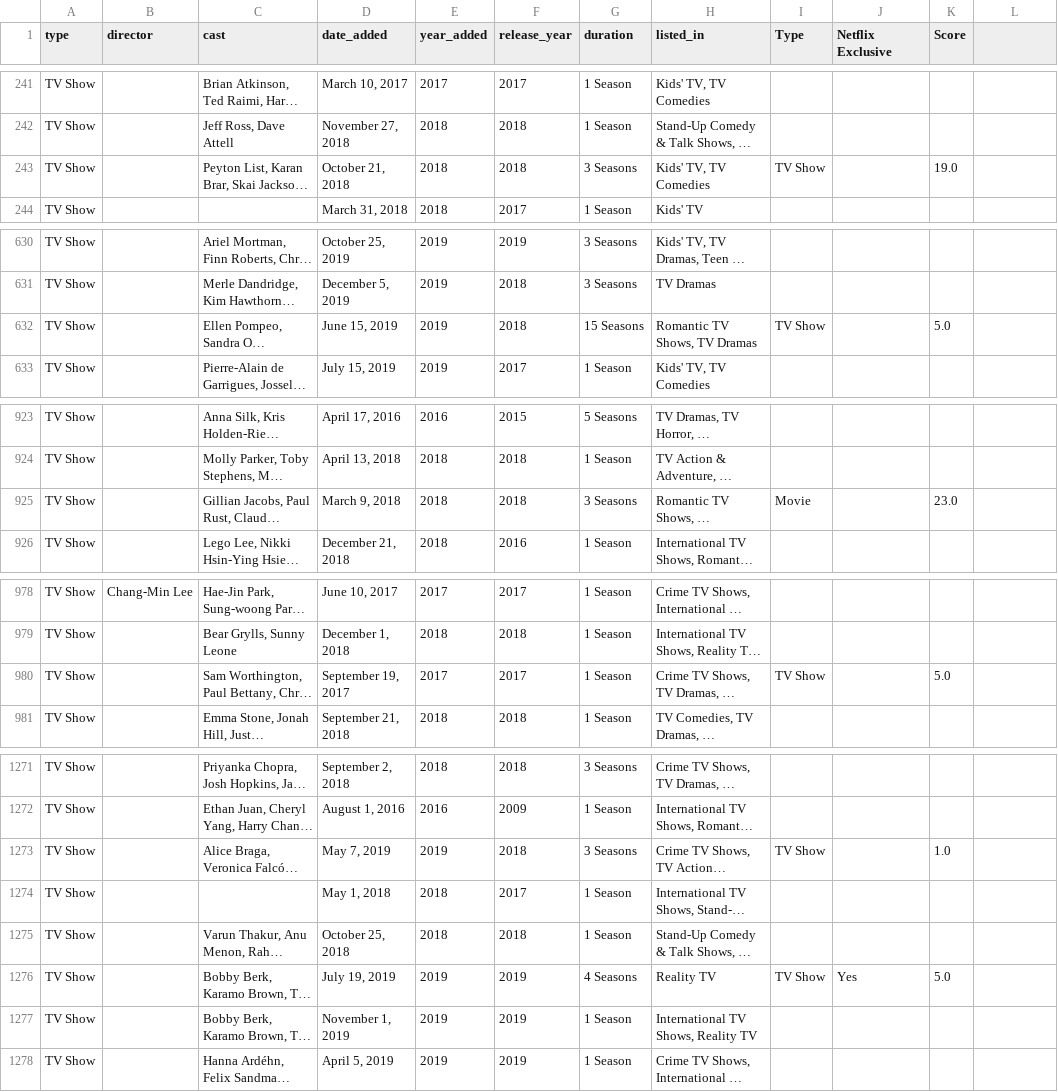
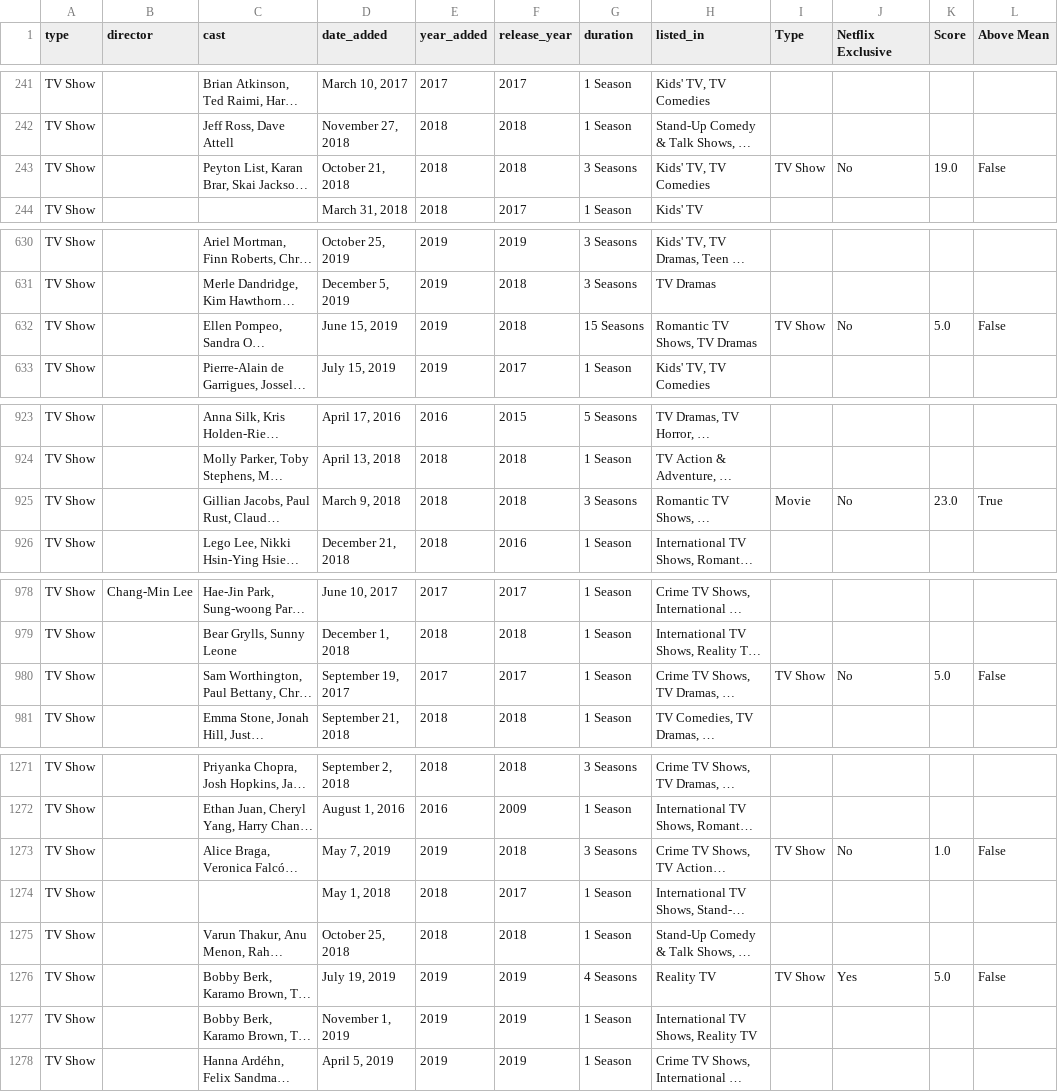
Before and after one commit to mylaurent/Projet_Python_2A, a CSV file: OGTV_x_carac.csv, drawn as a sheet; only a part is shown, gaps mark what is left out; long unchanged cells end in …; the diff covers the shown part only; the diff names each change by its address in the sheet, - before the commit and + after, or states it on an @@ line.

```diff
--- a/OGTV_x_carac.csv
+++ b/OGTV_x_carac.csv
-L1: (empty)
+L1: Above Mean
-J243 (Netflix Exclusive): (empty)
+J243 (Netflix Exclusive): No
-L243 (Above Mean): (empty)
+L243 (Above Mean): False
-J632 (Netflix Exclusive): (empty)
+J632 (Netflix Exclusive): No
-L632 (Above Mean): (empty)
+L632 (Above Mean): False
-J925 (Netflix Exclusive): (empty)
+J925 (Netflix Exclusive): No
-L925 (Above Mean): (empty)
+L925 (Above Mean): True
-J980 (Netflix Exclusive): (empty)
+J980 (Netflix Exclusive): No
-L980 (Above Mean): (empty)
+L980 (Above Mean): False
-J1273 (Netflix Exclusive): (empty)
+J1273 (Netflix Exclusive): No
-L1273 (Above Mean): (empty)
+L1273 (Above Mean): False
-L1276 (Above Mean): (empty)
+L1276 (Above Mean): False
```
Also changed, not shown: 50 edited cells elsewhere in this file, 3 other files.
